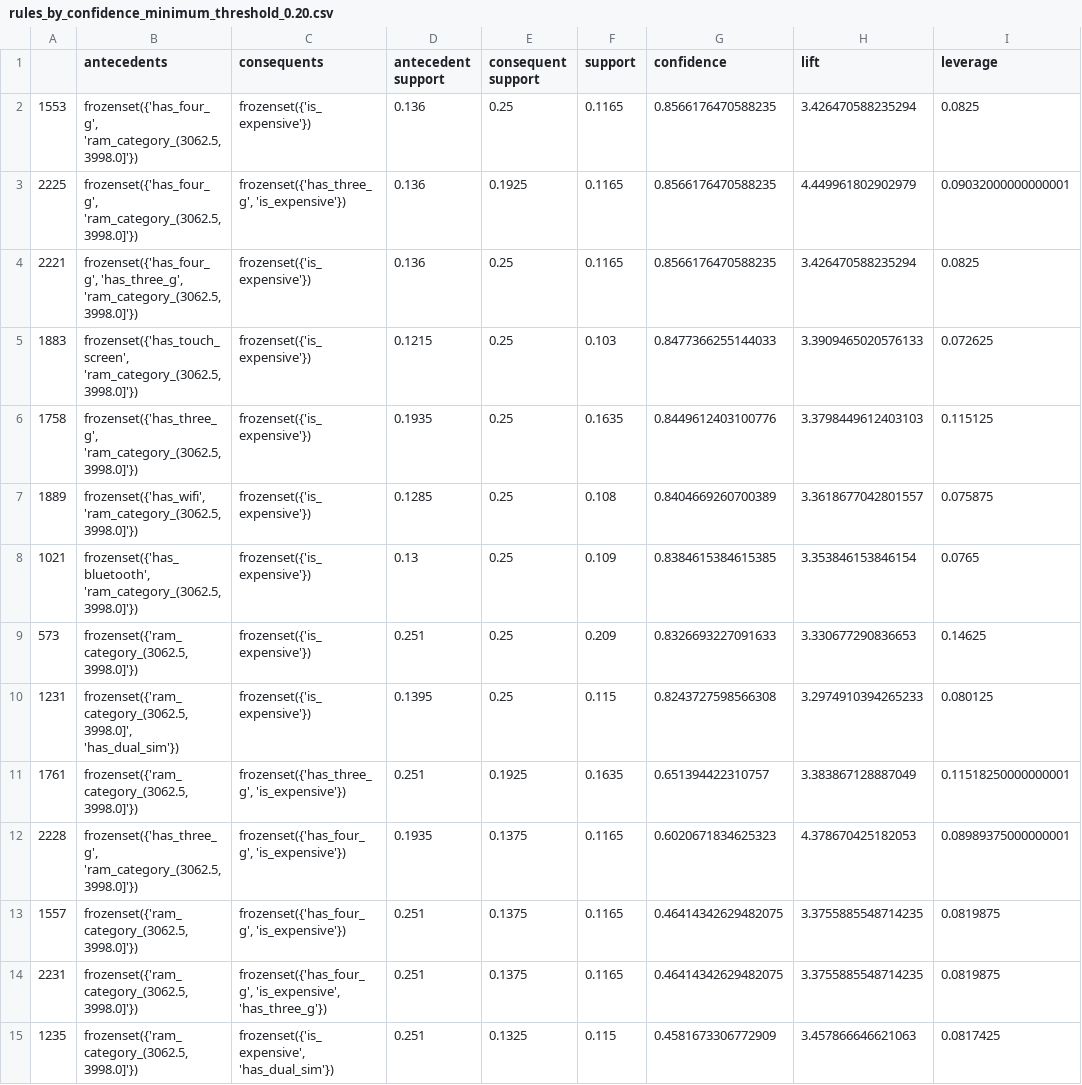
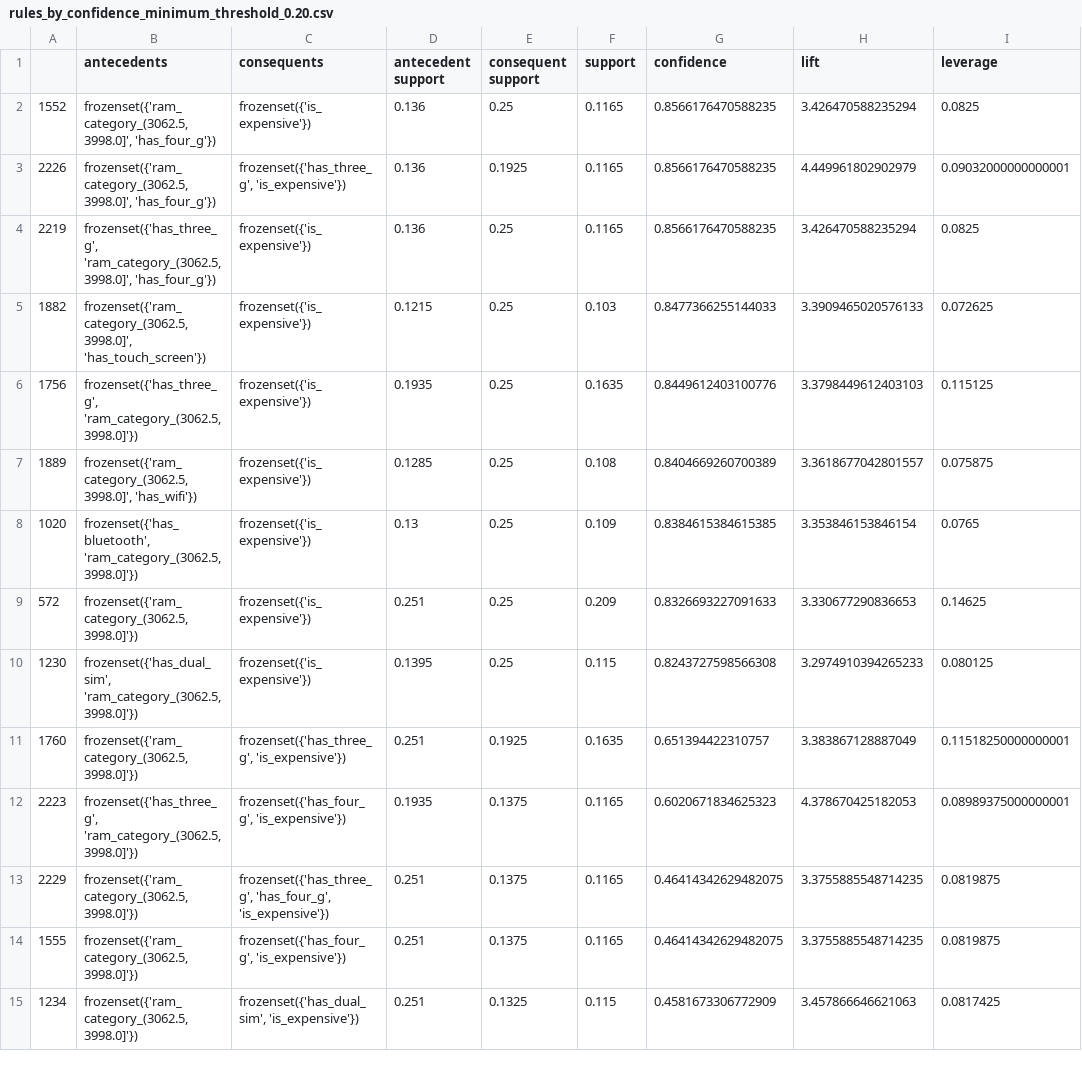
Before and after one commit to frinzekt/CITS3401-Project2, a CSV file: submission/association_rule_mining/rules_by_confidence_minimum_threshold_0.20.csv, drawn as a sheet; only a part is shown; the diff covers the shown part only; the diff names each change by its address in the sheet, - before the commit and + after, or states it on an @@ line.

```diff
--- a/submission/association_rule_mining/rules_by_confidence_minimum_threshold_0.20.csv
+++ b/submission/association_rule_mining/rules_by_confidence_minimum_threshold_0.20.csv
-A2: 1553
+A2: 1552
-B2:B3 (antecedents): frozenset({'has_four_g', 'ram_category_(3062.5, 3998.0]'})
+B2:B3 (antecedents): frozenset({'ram_category_(3062.5, 3998.0]', 'has_four_g'})
-A3: 2225
+A3: 2226
-A4: 2221
+A4: 2219
-B4 (antecedents): frozenset({'has_four_g', 'has_three_g', 'ram_category_(3062.5, 3998.0]'})
+B4 (antecedents): frozenset({'has_three_g', 'ram_category_(3062.5, 3998.0]', 'has_four_g'})
-A5: 1883
+A5: 1882
-B5 (antecedents): frozenset({'has_touch_screen', 'ram_category_(3062.5, 3998.0]'})
+B5 (antecedents): frozenset({'ram_category_(3062.5, 3998.0]', 'has_touch_screen'})
-A6: 1758
+A6: 1756
-B7 (antecedents): frozenset({'has_wifi', 'ram_category_(3062.5, 3998.0]'})
+B7 (antecedents): frozenset({'ram_category_(3062.5, 3998.0]', 'has_wifi'})
-A8: 1021
+A8: 1020
-A9: 573
+A9: 572
-A10: 1231
+A10: 1230
-B10 (antecedents): frozenset({'ram_category_(3062.5, 3998.0]', 'has_dual_sim'})
+B10 (antecedents): frozenset({'has_dual_sim', 'ram_category_(3062.5, 3998.0]'})
-A11: 1761
+A11: 1760
-A12: 2228
+A12: 2223
-A13: 1557
+A13: 2229
-C13 (consequents): frozenset({'has_four_g', 'is_expensive'})
+C13 (consequents): frozenset({'has_three_g', 'has_four_g', 'is_expensive'})
-A14: 2231
+A14: 1555
-C14 (consequents): frozenset({'has_four_g', 'is_expensive', 'has_three_g'})
+C14 (consequents): frozenset({'has_four_g', 'is_expensive'})
-A15: 1235
+A15: 1234
-C15 (consequents): frozenset({'is_expensive', 'has_dual_sim'})
+C15 (consequents): frozenset({'has_dual_sim', 'is_expensive'})
```
Also changed, not shown: 1 added row, 1 removed row and 22 edited cells elsewhere in this file, submission/association_rule_mining/rules_by_lift_sorted_by_absolute_value_of_translated_lift.csv, 13 other files.
